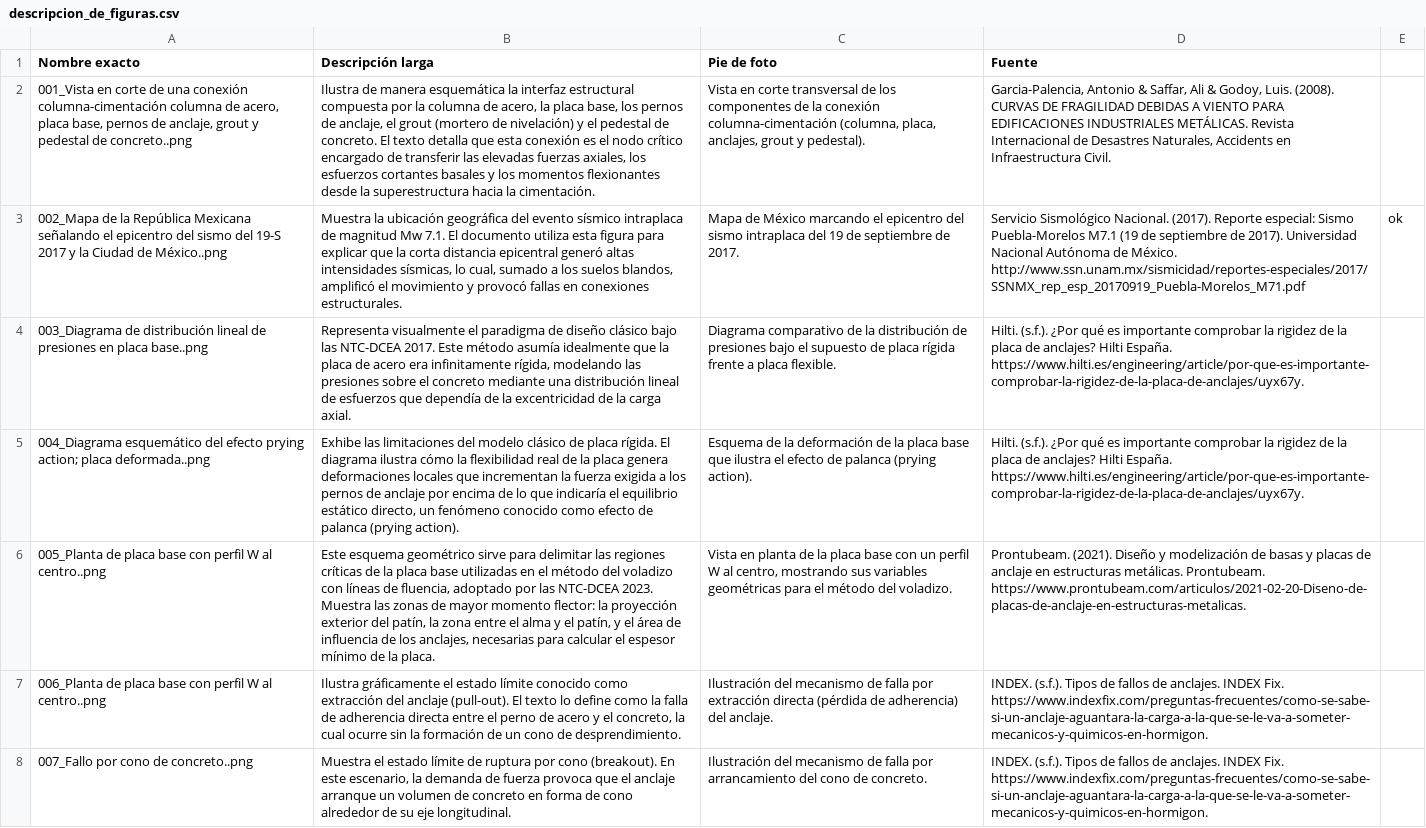
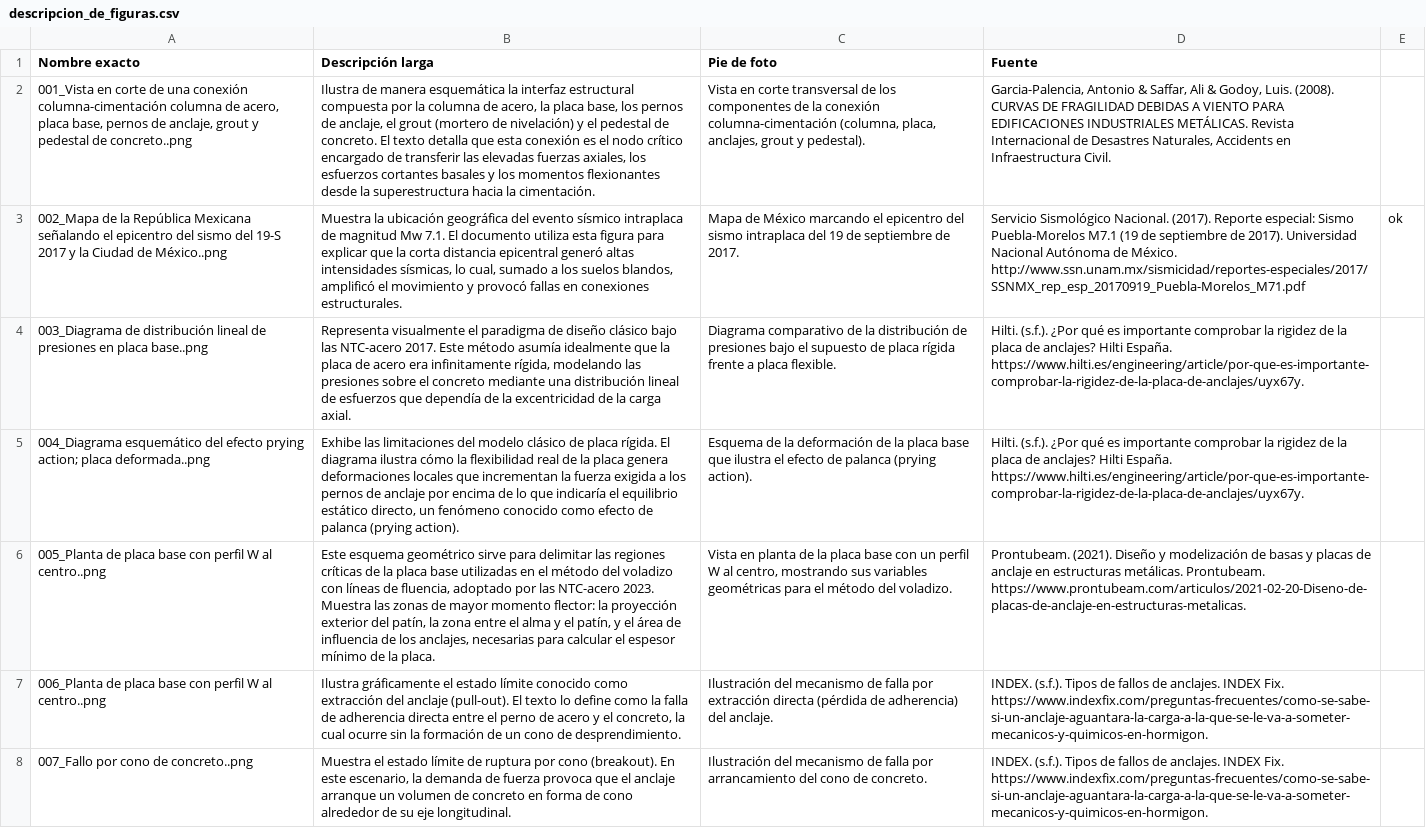
Before and after one commit to yamipj9/TESINA, a CSV file: descripcion_de_figuras.csv, drawn as a sheet; only a part is shown; the diff names each change by its address in the sheet, - before the commit and + after, or states it on an @@ line.

```diff
--- a/descripcion_de_figuras.csv
+++ b/descripcion_de_figuras.csv
-B4 (Descripción larga): …bajo las NTC-DCEA 2017. Este…
+B4 (Descripción larga): …bajo las NTC-acero 2017. Este…
-B6 (Descripción larga): …por las NTC-DCEA 2023. Muestra…
+B6 (Descripción larga): …por las NTC-acero 2023. Muestra…
```
Also changed, not shown: Descripcion_de_figuras_capitulo_2.csv, 23 other files.
